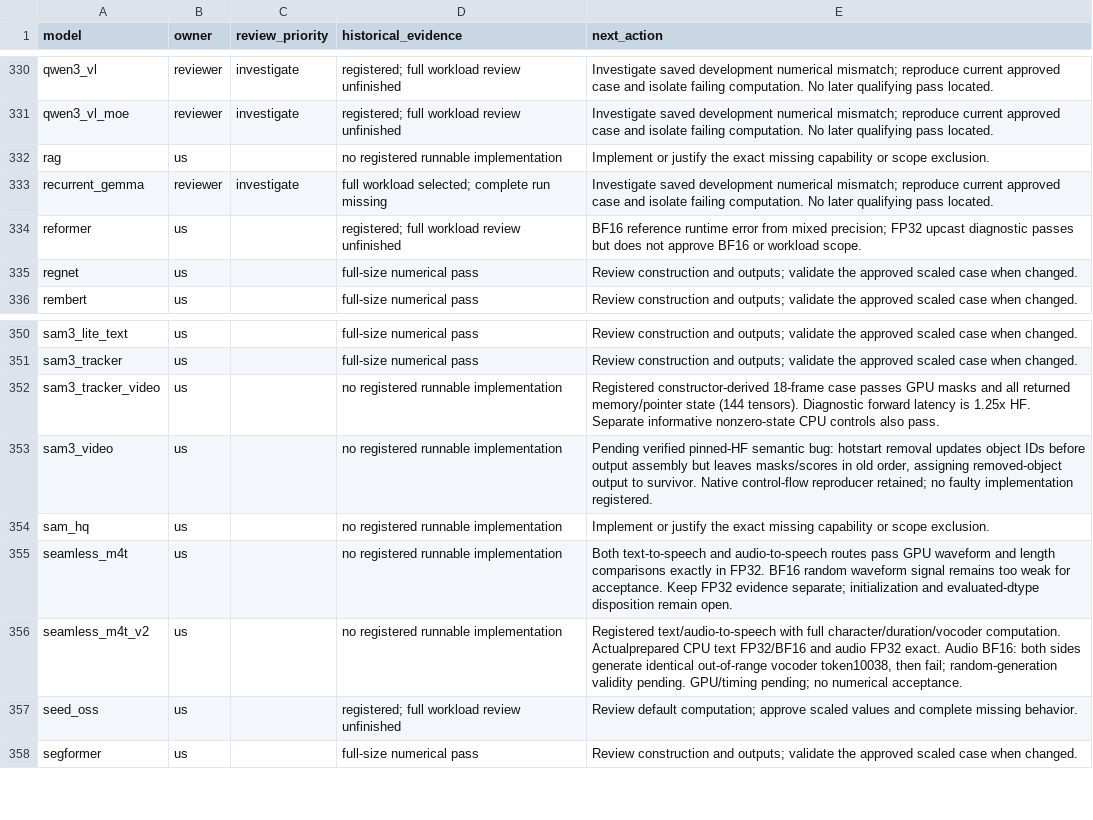
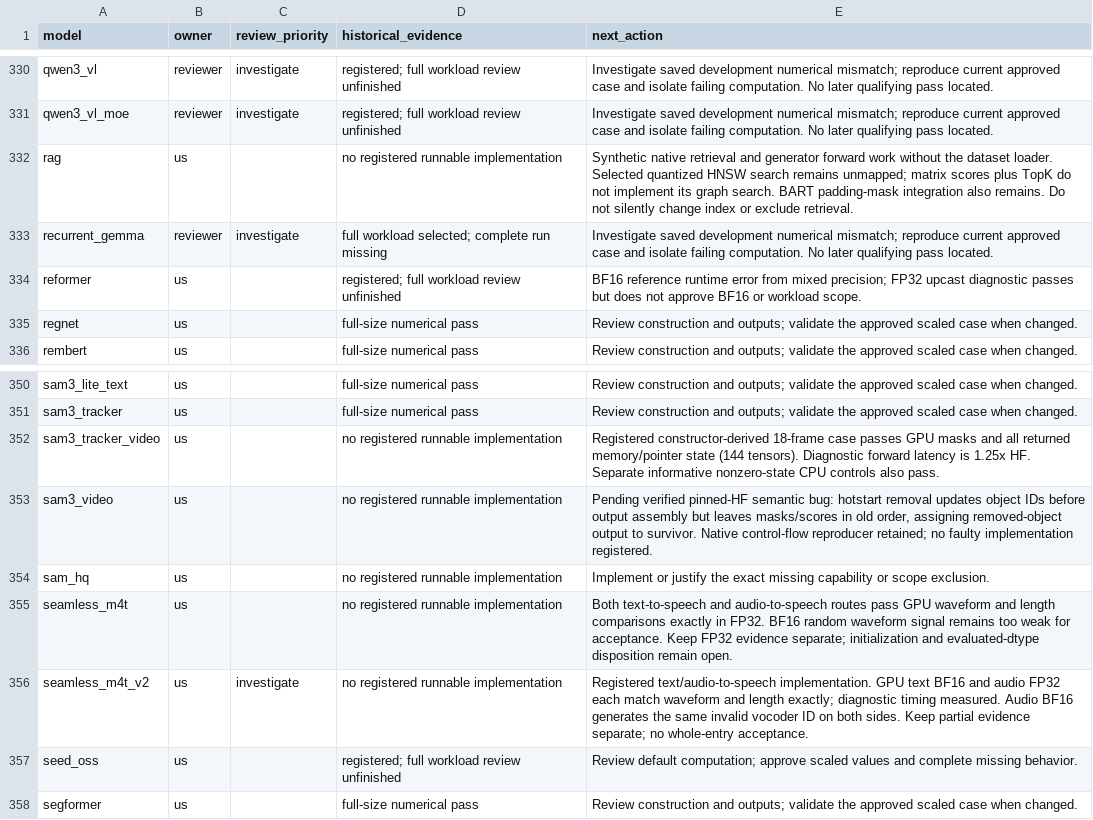
Before and after one commit to Snowflake-AI-Research/fastkernels, a CSV file: fastkernels/hf_coverage/review.csv, drawn as a sheet; only a part is shown, gaps mark what is left out; the diff covers the shown part only.

```diff
--- a/fastkernels/hf_coverage/review.csv
+++ b/fastkernels/hf_coverage/review.csv
@@ -331,3 +331,3 @@ qwen3_vl,reviewer,investigate,registered; full workload review unfinished,Invest
 qwen3_vl_moe,reviewer,investigate,registered; full workload review unfinished,Investigate saved development numerical mismatch; reproduce current approved case and isolate failing computation. No later qualifying pass located.
-rag,us,,no registered runnable implementation,Implement or justify the exact missing capability or scope exclusion.
+rag,us,,no registered runnable implementation,Synthetic native retrieval and generator forward work without the dataset loader. Selected quantized HNSW search remains unmapped; matrix scores plus TopK do not implement its graph search. BART padding-mask integration also remains. Do not silently change index or exclude retrieval.
 recurrent_gemma,reviewer,investigate,full workload selected; complete run missing,Investigate saved development numerical mismatch; reproduce current approved case and isolate failing computation. No later qualifying pass located.
@@ -355,3 +355,3 @@ sam_hq,us,,no registered runnable implementation,Implement or justify the exact
 seamless_m4t,us,,no registered runnable implementation,Both text-to-speech and audio-to-speech routes pass GPU waveform and length comparisons exactly in FP32. BF16 random waveform signal remains too weak for acceptance. Keep FP32 evidence separate; initialization and evaluated-dtype disposition remain open.
-seamless_m4t_v2,us,,no registered runnable implementation,"Registered text/audio-to-speech with full character/duration/vocoder computation. Actualprepared CPU text FP32/BF16 and audio FP32 exact. Audio BF16: both sides generate identical out-of-range vocoder token10038, then fail; random-generation validity pending. GPU/timing pending; no numerical acceptance."
+seamless_m4t_v2,us,investigate,no registered runnable implementation,Registered text/audio-to-speech implementation. GPU text BF16 and audio FP32 each match waveform and length exactly; diagnostic timing measured. Audio BF16 generates the same invalid vocoder ID on both sides. Keep partial evidence separate; no whole-entry acceptance.
 seed_oss,us,,registered; full workload review unfinished,Review default computation; approve scaled values and complete missing behavior.
```
Also changed, not shown: 10 edited cells elsewhere in this file.
